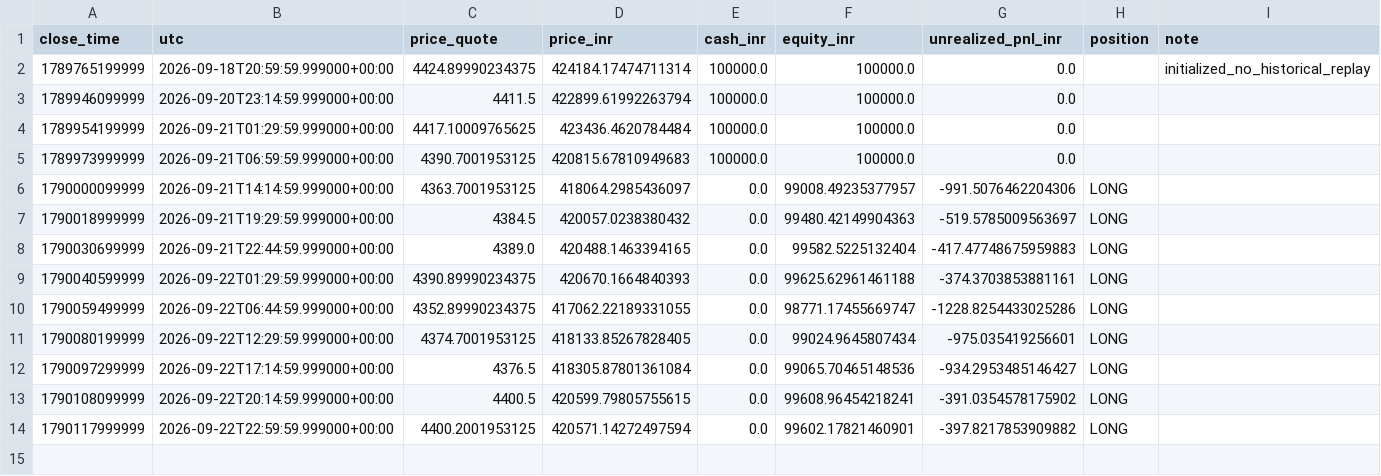
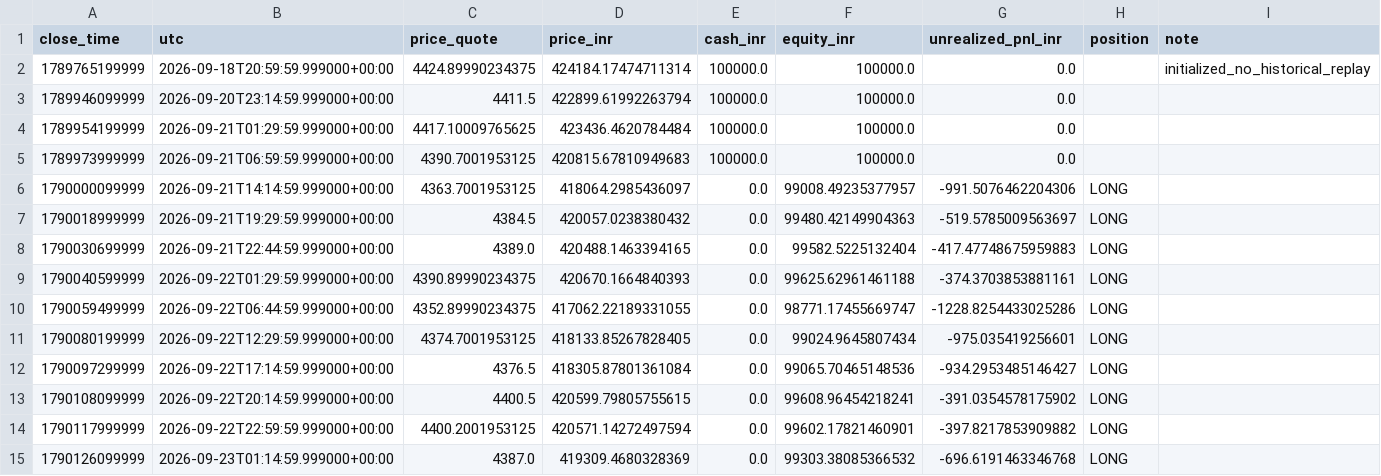
Before and after one commit to rahulrtk74747474-glitch/Scraping_and_testing, a CSV file: data/ob_xauusdt_snapshots.csv, drawn as a sheet; the diff names each change by its address in the sheet, - before the commit and + after, or states it on an @@ line.

Commit message:
chore: ob_xauusdt 15m order-block paper update

```diff
--- a/data/ob_xauusdt_snapshots.csv
+++ b/data/ob_xauusdt_snapshots.csv
+row 15: 1790126099999 | 2026-09-23T01:14:59.999000+00:00 | 4387.0 | 419309.4680328369 | 0.0 | 99303.38085366532 | -696.6191463346768 | LONG
```
Also changed, not shown: 2 other files.
